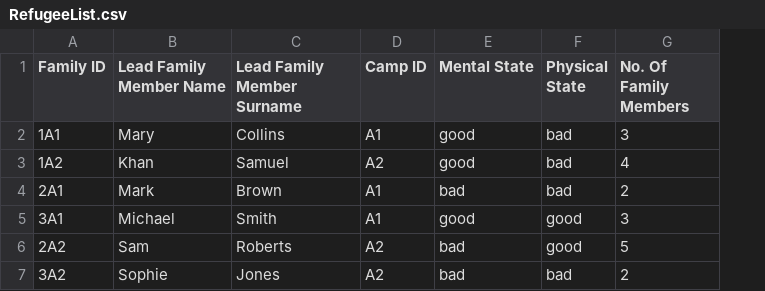
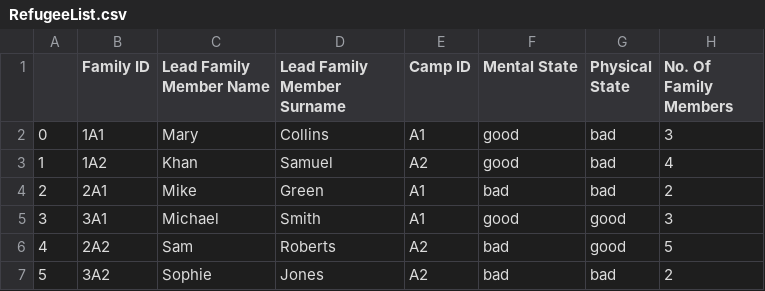
Before and after one commit to KyraCh/introProgramming, a CSV file: RefugeeList.csv, drawn as a sheet; addresses are those after the commit; the diff names each change by its address in the sheet, - before the commit and + after, or states it on an @@ line.

```diff
--- a/RefugeeList.csv
+++ b/RefugeeList.csv
+column A, rows 2-7: 0 | 1 | 2 | 3 | 4 | 5
-C4 (Lead Family Member Name): Mark
+C4 (Lead Family Member Name): Mike
-D4 (Lead Family Member Surname): Brown
+D4 (Lead Family Member Surname): Green
```
Also changed, not shown: 4 other files.
